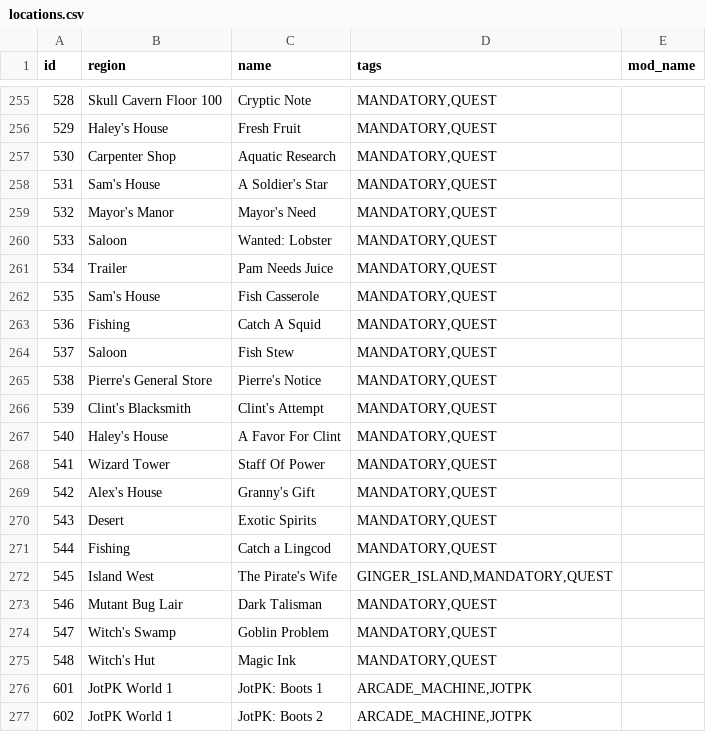
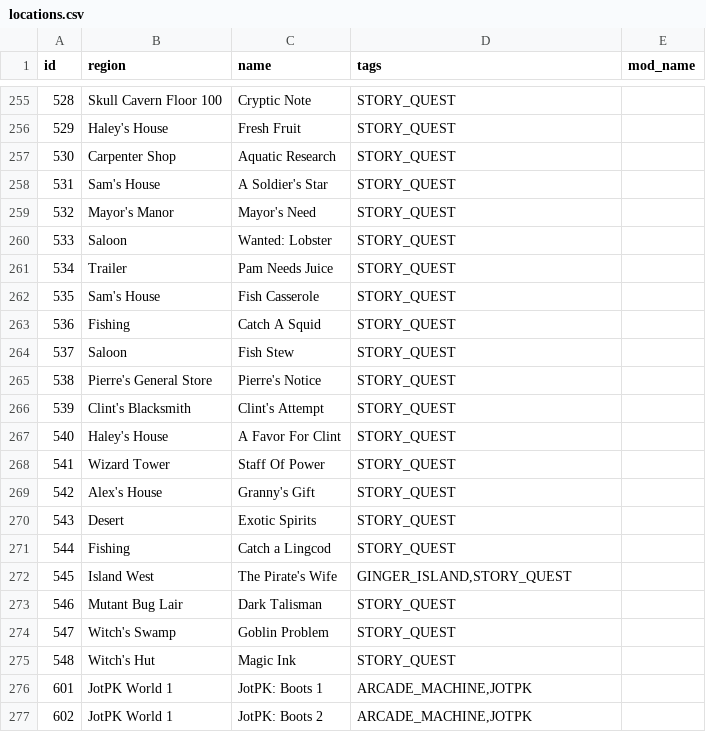
Before and after one commit to EmilyV99/Archipelago, a CSV file: worlds/stardew_valley/data/locations.csv, drawn as a sheet; only a part is shown, gaps mark what is left out; the diff covers the shown part only.

Commit message:
- Make story quests optional [THIS REQUIRES NAMEDRANGE]
# Conflicts:
#	worlds/stardew_valley/data/locations.csv
#	worlds/stardew_valley/options.py

```diff
--- a/worlds/stardew_valley/data/locations.csv
+++ b/worlds/stardew_valley/data/locations.csv
@@ -255,22 +255,22 @@ id,region,name,tags,mod_name
-528,Skull Cavern Floor 100,Cryptic Note,"MANDATORY,QUEST",
-529,Haley's House,Fresh Fruit,"MANDATORY,QUEST",
-530,Carpenter Shop,Aquatic Research,"MANDATORY,QUEST",
-531,Sam's House,A Soldier's Star,"MANDATORY,QUEST",
-532,Mayor's Manor,Mayor's Need,"MANDATORY,QUEST",
-533,Saloon,Wanted: Lobster,"MANDATORY,QUEST",
-534,Trailer,Pam Needs Juice,"MANDATORY,QUEST",
-535,Sam's House,Fish Casserole,"MANDATORY,QUEST",
-536,Fishing,Catch A Squid,"MANDATORY,QUEST",
-537,Saloon,Fish Stew,"MANDATORY,QUEST",
-538,Pierre's General Store,Pierre's Notice,"MANDATORY,QUEST",
-539,Clint's Blacksmith,Clint's Attempt,"MANDATORY,QUEST",
-540,Haley's House,A Favor For Clint,"MANDATORY,QUEST",
-541,Wizard Tower,Staff Of Power,"MANDATORY,QUEST",
-542,Alex's House,Granny's Gift,"MANDATORY,QUEST",
-543,Desert,Exotic Spirits,"MANDATORY,QUEST",
-544,Fishing,Catch a Lingcod,"MANDATORY,QUEST",
-545,Island West,The Pirate's Wife,"GINGER_ISLAND,MANDATORY,QUEST",
-546,Mutant Bug Lair,Dark Talisman,"MANDATORY,QUEST",
-547,Witch's Swamp,Goblin Problem,"MANDATORY,QUEST",
-548,Witch's Hut,Magic Ink,"MANDATORY,QUEST",
+528,Skull Cavern Floor 100,Cryptic Note,"STORY_QUEST",
+529,Haley's House,Fresh Fruit,"STORY_QUEST",
+530,Carpenter Shop,Aquatic Research,"STORY_QUEST",
+531,Sam's House,A Soldier's Star,"STORY_QUEST",
+532,Mayor's Manor,Mayor's Need,"STORY_QUEST",
+533,Saloon,Wanted: Lobster,"STORY_QUEST",
+534,Trailer,Pam Needs Juice,"STORY_QUEST",
+535,Sam's House,Fish Casserole,"STORY_QUEST",
+536,Fishing,Catch A Squid,"STORY_QUEST",
+537,Saloon,Fish Stew,"STORY_QUEST",
+538,Pierre's General Store,Pierre's Notice,"STORY_QUEST",
+539,Clint's Blacksmith,Clint's Attempt,"STORY_QUEST",
+540,Haley's House,A Favor For Clint,"STORY_QUEST",
+541,Wizard Tower,Staff Of Power,"STORY_QUEST",
+542,Alex's House,Granny's Gift,"STORY_QUEST",
+543,Desert,Exotic Spirits,"STORY_QUEST",
+544,Fishing,Catch a Lingcod,"STORY_QUEST",
+545,Island West,The Pirate's Wife,"GINGER_ISLAND,STORY_QUEST",
+546,Mutant Bug Lair,Dark Talisman,"STORY_QUEST",
+547,Witch's Swamp,Goblin Problem,"STORY_QUEST",
+548,Witch's Hut,Magic Ink,"STORY_QUEST",
 601,JotPK World 1,JotPK: Boots 1,"ARCADE_MACHINE,JOTPK",
```
Also changed, not shown: 38 edited cells elsewhere in this file, 5 other files.
